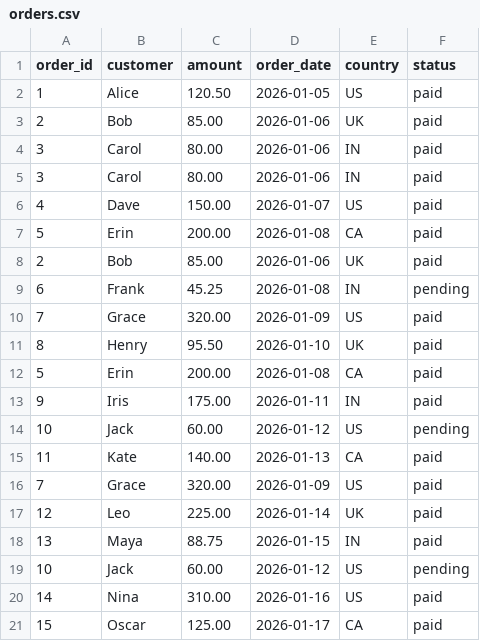
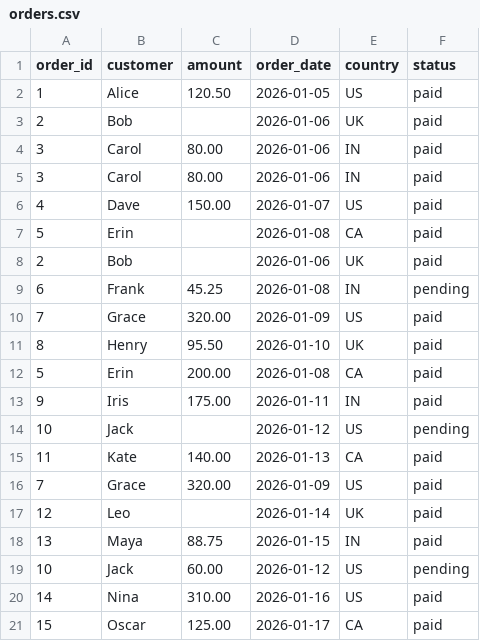
Before and after one commit to chrisdanieldc/test, a CSV file: data/raw/orders.csv, drawn as a sheet.

Commit message:
Add null replacement rule and chain pipeline execution
- Add DQ-002 replace_nulls rule to handle null values in amount column
- Refactor main.py to chain rules sequentially on single dataframe
- Add rules_applied column to track all executed rules in output
- Add null values to raw data for testing (5 nulls in amount column)
- Remove emojis from output for professional appearance
- Update operations to work in chained pipeline
- Single output file with metadata tracking all applied rules

```diff
--- a/data/raw/orders.csv
+++ b/data/raw/orders.csv
@@ -2,3 +2,3 @@ order_id,customer,amount,order_date,country,status
 1,Alice,120.50,2026-01-05,US,paid
-2,Bob,85.00,2026-01-06,UK,paid
+2,Bob,,2026-01-06,UK,paid
 3,Carol,80.00,2026-01-06,IN,paid
@@ -6,4 +6,4 @@ order_id,customer,amount,order_date,country,status
 4,Dave,150.00,2026-01-07,US,paid
-5,Erin,200.00,2026-01-08,CA,paid
-2,Bob,85.00,2026-01-06,UK,paid
+5,Erin,,2026-01-08,CA,paid
+2,Bob,,2026-01-06,UK,paid
 6,Frank,45.25,2026-01-08,IN,pending
@@ -13,6 +13,6 @@ order_id,customer,amount,order_date,country,status
 9,Iris,175.00,2026-01-11,IN,paid
-10,Jack,60.00,2026-01-12,US,pending
+10,Jack,,2026-01-12,US,pending
 11,Kate,140.00,2026-01-13,CA,paid
 7,Grace,320.00,2026-01-09,US,paid
-12,Leo,225.00,2026-01-14,UK,paid
+12,Leo,,2026-01-14,UK,paid
 13,Maya,88.75,2026-01-15,IN,paid
```
Also changed, not shown: data/logs/audit.csv, 7 other files.
